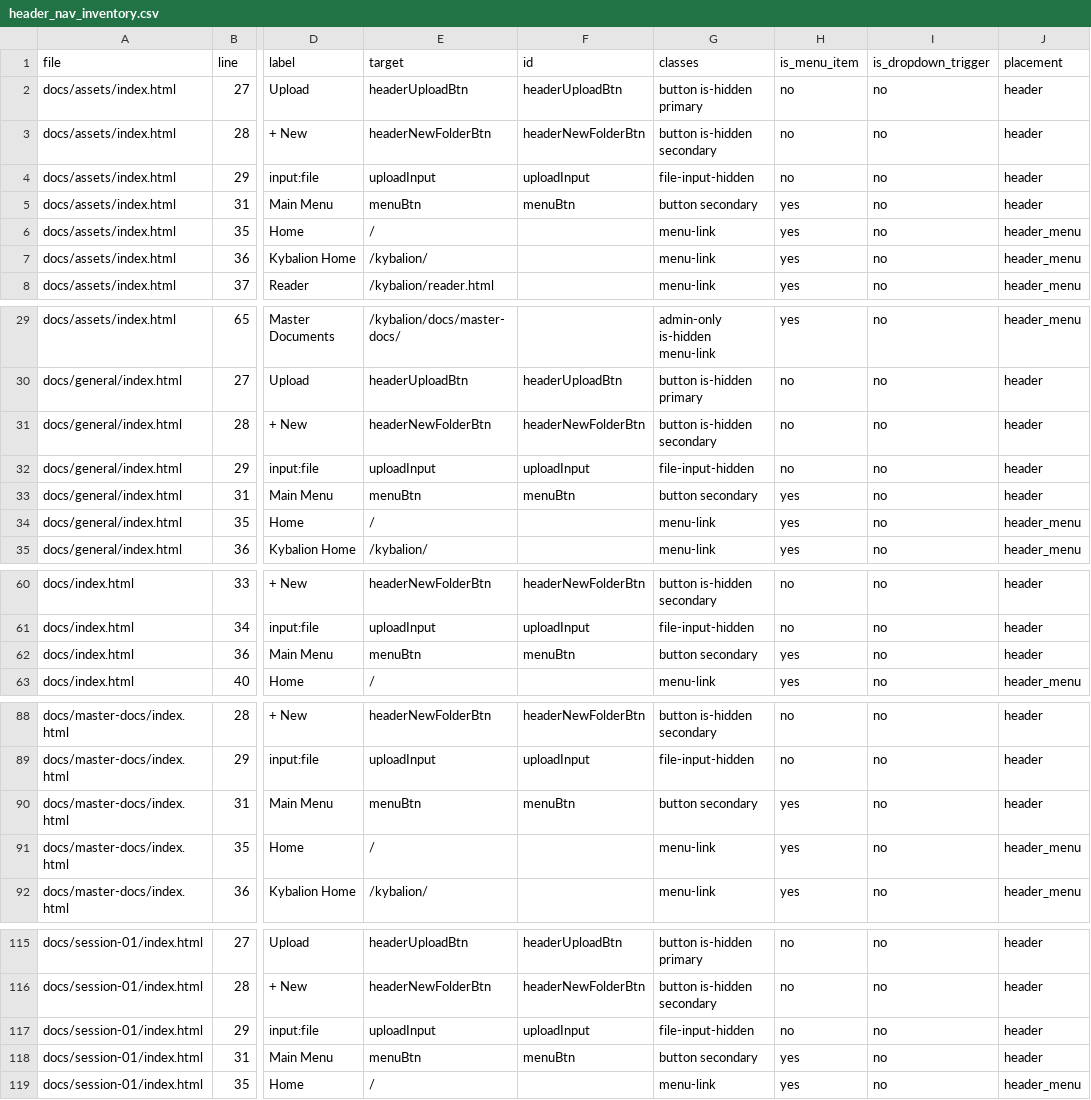
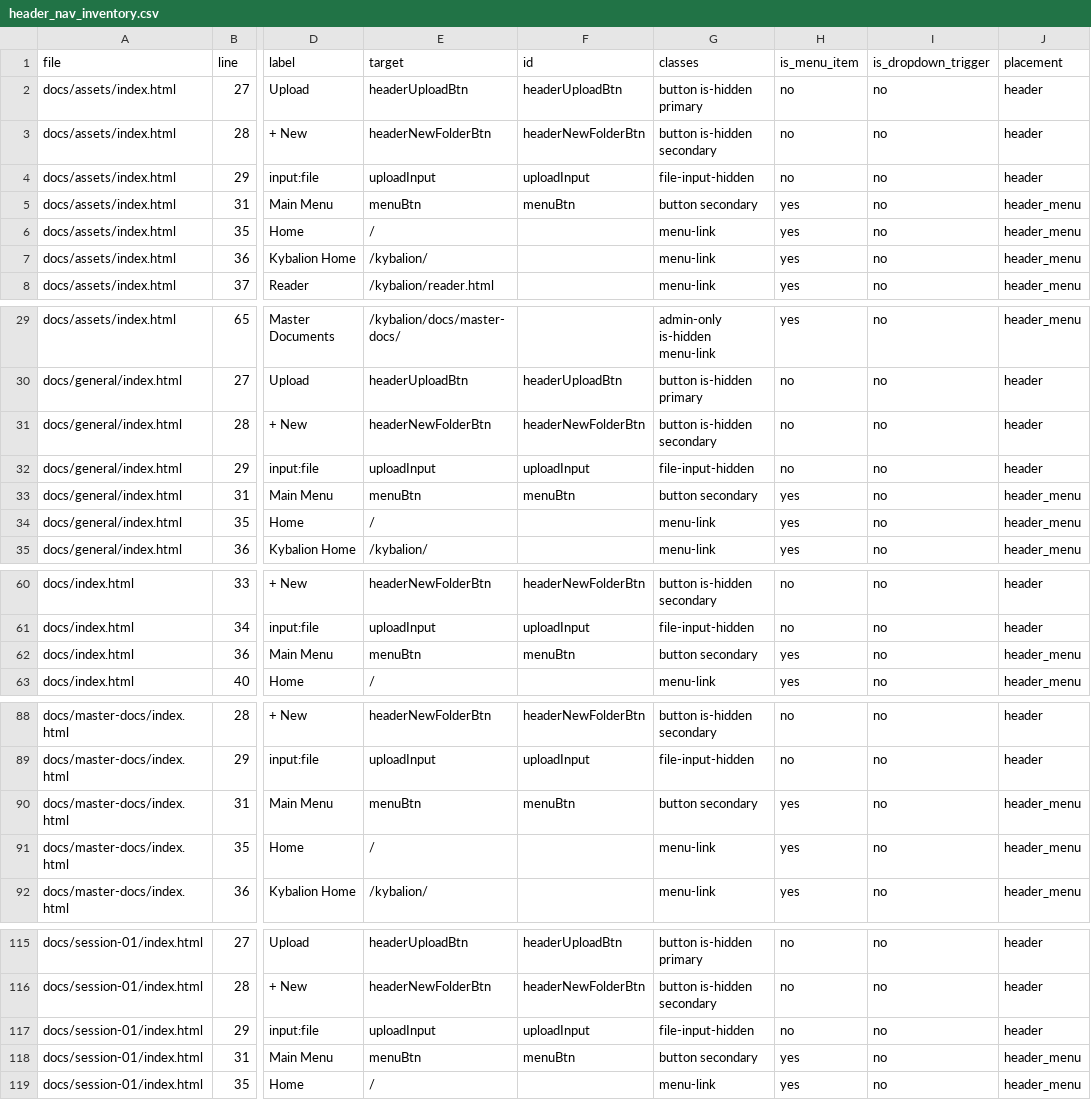
Before and after one commit to dlloyd1977/comms, a CSV file: docs/kybalion/docs/audits/header_nav/header_nav_inventory.csv, drawn as a sheet; only a part is shown, gaps mark what is left out; the diff covers the shown part only; the diff names each change by its address in the sheet, - before the commit and + after, or states it on an @@ line.

Commit message:
kybalion: normalize menu trigger token to button secondary

```diff
--- a/docs/kybalion/docs/audits/header_nav/header_nav_inventory.csv
+++ b/docs/kybalion/docs/audits/header_nav/header_nav_inventory.csv
-J5 (placement): header
+J5 (placement): header_menu
-J33 (placement): header
+J33 (placement): header_menu
-J62 (placement): header
+J62 (placement): header_menu
-J90 (placement): header
+J90 (placement): header_menu
-J118 (placement): header
+J118 (placement): header_menu
```
Also changed, not shown: 17 edited cells elsewhere in this file, 6 other files.
